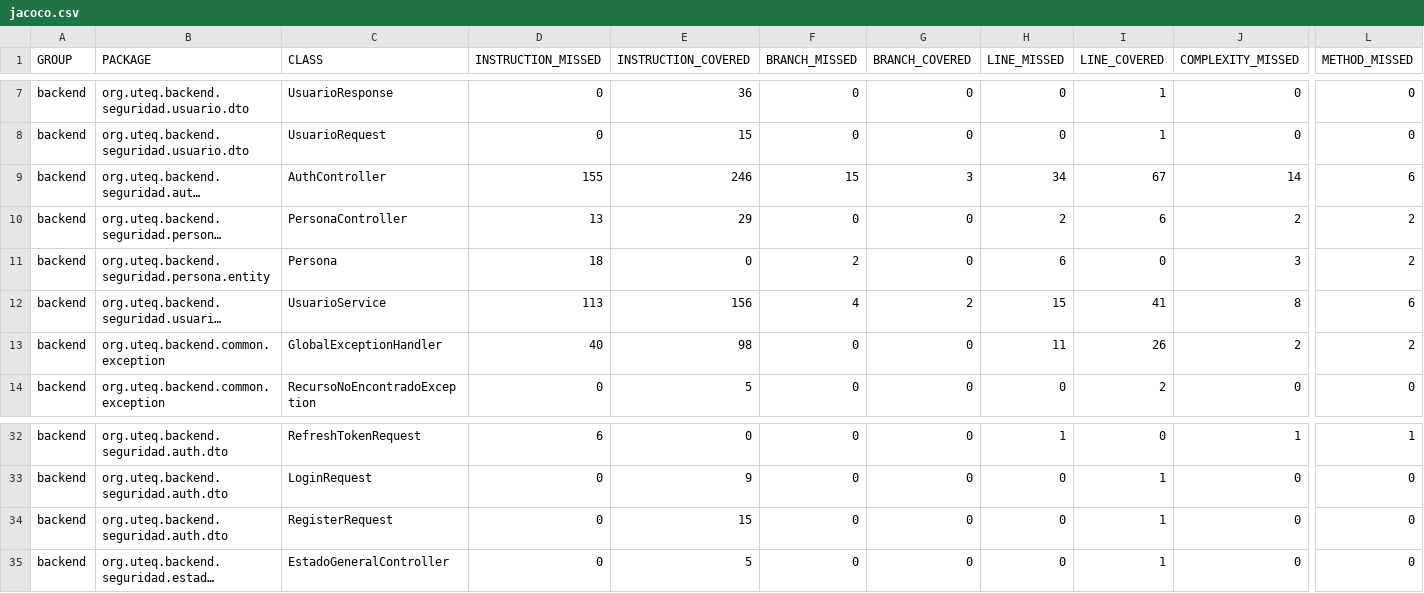
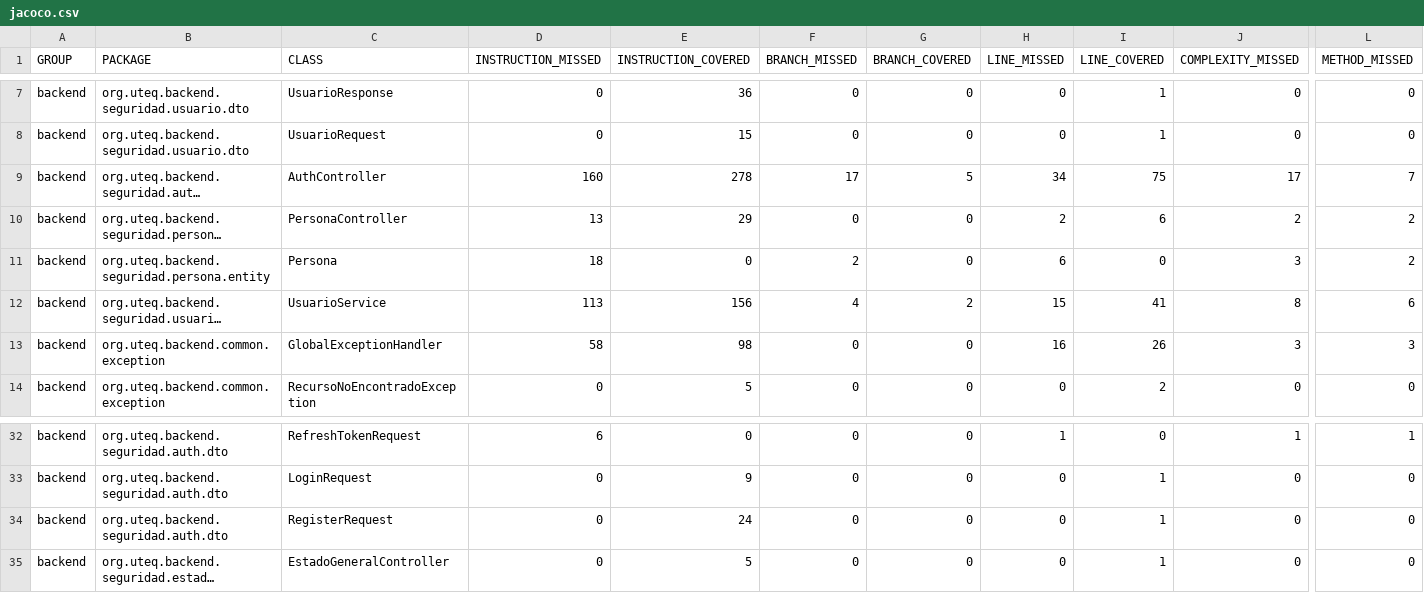
Before and after one commit to DarwinSM21/SGED_APPWEB, a CSV file: docs/mediciones/jacoco/jacoco.csv, drawn as a sheet; only a part is shown, gaps mark what is left out; long unchanged cells end in …; the diff names each change by its address in the sheet, - before the commit and + after, or states it on an @@ line.

```diff
--- a/docs/mediciones/jacoco/jacoco.csv
+++ b/docs/mediciones/jacoco/jacoco.csv
-D9 (INSTRUCTION_MISSED): 155
+D9 (INSTRUCTION_MISSED): 160
-E9 (INSTRUCTION_COVERED): 246
+E9 (INSTRUCTION_COVERED): 278
-F9 (BRANCH_MISSED): 15
+F9 (BRANCH_MISSED): 17
-G9 (BRANCH_COVERED): 3
+G9 (BRANCH_COVERED): 5
-I9 (LINE_COVERED): 67
+I9 (LINE_COVERED): 75
-J9 (COMPLEXITY_MISSED): 14
+J9 (COMPLEXITY_MISSED): 17
-L9 (METHOD_MISSED): 6
+L9 (METHOD_MISSED): 7
-D13 (INSTRUCTION_MISSED): 40
+D13 (INSTRUCTION_MISSED): 58
-H13 (LINE_MISSED): 11
+H13 (LINE_MISSED): 16
-J13 (COMPLEXITY_MISSED): 2
+J13 (COMPLEXITY_MISSED): 3
-L13 (METHOD_MISSED): 2
+L13 (METHOD_MISSED): 3
-E34 (INSTRUCTION_COVERED): 15
+E34 (INSTRUCTION_COVERED): 24
```
Also changed, not shown: docs/trazabilidad/matriz.csv, 28 other files.
